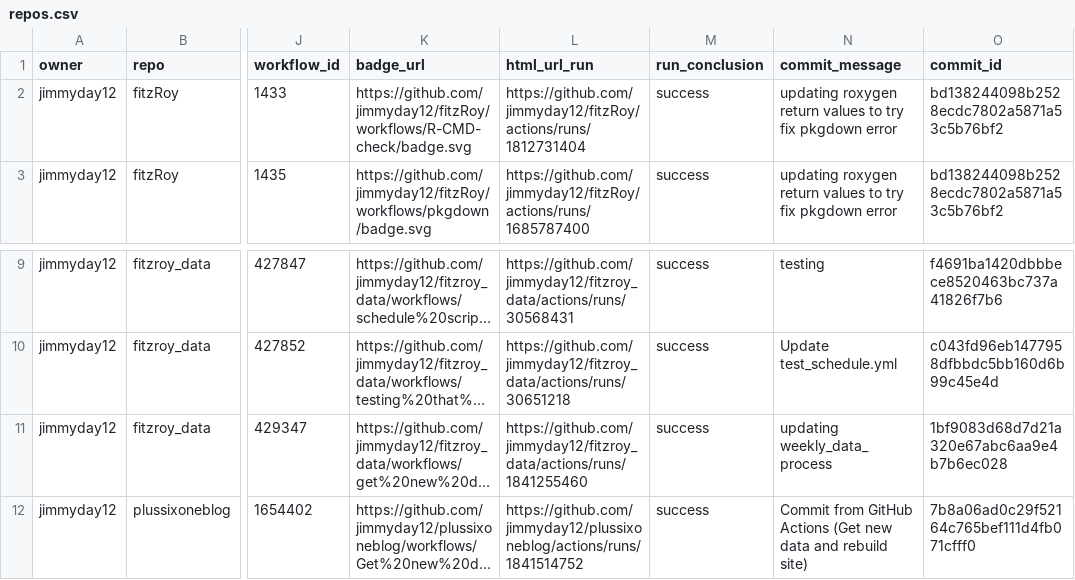
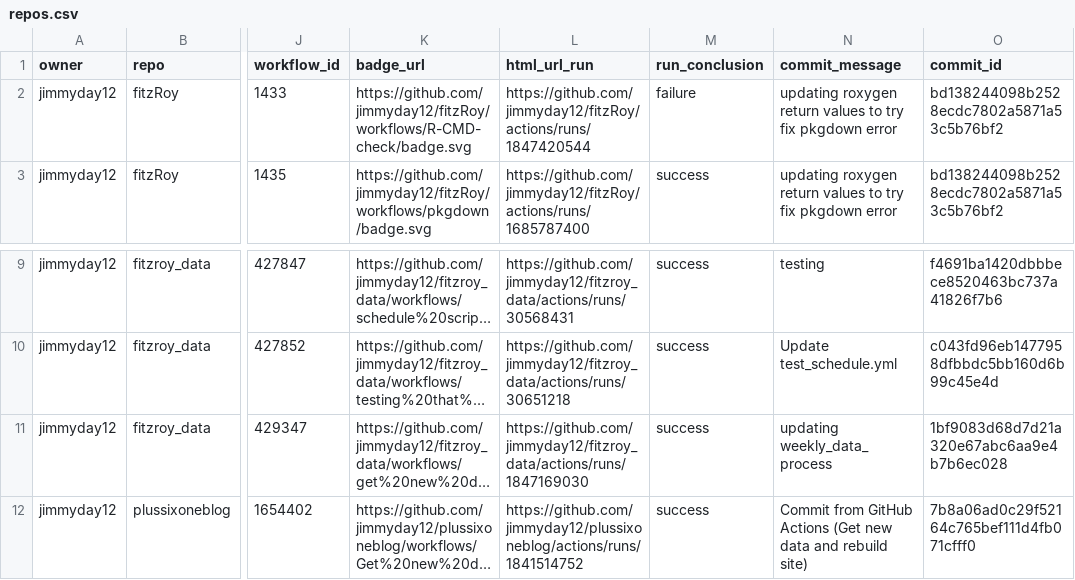
Before and after one commit to jimmyday12/status, a CSV file: repos.csv, drawn as a sheet; only a part is shown, gaps mark what is left out; long unchanged cells end in …; the diff names each change by its address in the sheet, - before the commit and + after, or states it on an @@ line.

```diff
--- a/repos.csv
+++ b/repos.csv
-L2 (html_url_run): https://github.com/jimmyday12/fitzRoy/actions/runs/1812731404
+L2 (html_url_run): https://github.com/jimmyday12/fitzRoy/actions/runs/1847420544
-M2 (run_conclusion): success
+M2 (run_conclusion): failure
-L11 (html_url_run): https://github.com/jimmyday12/fitzroy_data/actions/runs/1841255460
+L11 (html_url_run): https://github.com/jimmyday12/fitzroy_data/actions/runs/1847169030
```
Also changed, not shown: 1 other file.
